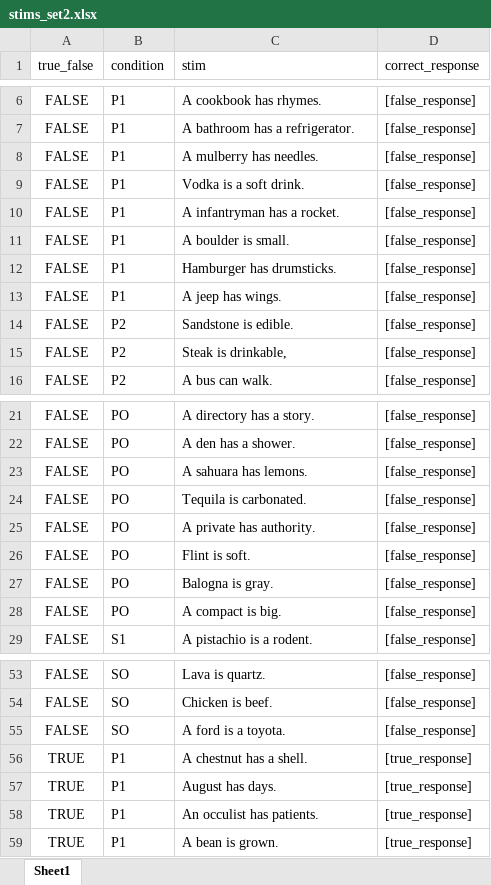
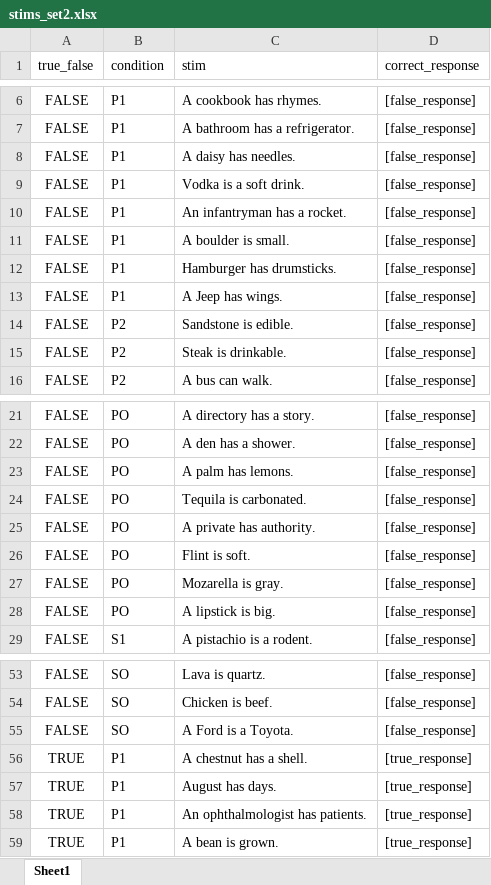
Before and after one commit to ethanweed/OpenSesame, an Excel workbook: SentenceVerification/stims_set2.xlsx, sheet Sheet1, drawn as a sheet; only a part is shown, gaps mark what is left out; values as stored, in another font and other column widths than the file's, no borders; the diff covers the shown part only; the diff names each change by its address in the sheet, - before the commit and + after, or states it on an @@ line.

Commit message:
updates to sentence verification and stroop tasks

```diff
--- a/SentenceVerification/stims_set2.xlsx (sheet Sheet1)
+++ b/SentenceVerification/stims_set2.xlsx (sheet Sheet1)
-C8 (stim): A mulberry has needles.
+C8 (stim): A daisy has needles.
-C10 (stim): A infantryman has a rocket.
+C10 (stim): An infantryman has a rocket.
-C13 (stim): A jeep has wings.
+C13 (stim): A Jeep has wings.
-C15 (stim): Steak is drinkable,
+C15 (stim): Steak is drinkable.
-C23 (stim): A sahuara has lemons.
+C23 (stim): A palm has lemons.
-C27 (stim): Balogna is gray.
+C27 (stim): Mozarella is gray.
-C28 (stim): A compact is big.
+C28 (stim): A lipstick is big.
-C55 (stim): A ford is a toyota.
+C55 (stim): A Ford is a Toyota.
-C58 (stim): An occulist has patients.
+C58 (stim): An ophthalmologist has patients.
```
Also changed, not shown: 2 edited cells elsewhere in this sheet, 13 other files.
